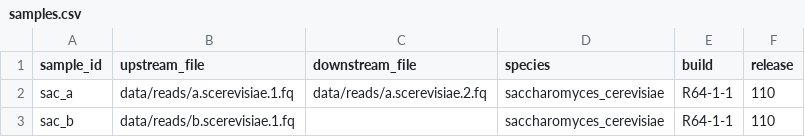
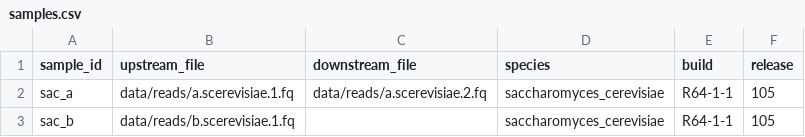
Before and after one commit to tdayris/fair_gatk_mutect2, a CSV file: .test/config/samples.csv, drawn as a sheet.

```diff
--- a/.test/config/samples.csv
+++ b/.test/config/samples.csv
@@ -1,3 +1,3 @@
 sample_id,upstream_file,downstream_file,species,build,release
-sac_a,data/reads/a.scerevisiae.1.fq,data/reads/a.scerevisiae.2.fq,saccharomyces_cerevisiae,R64-1-1,110
-sac_b,data/reads/b.scerevisiae.1.fq,,saccharomyces_cerevisiae,R64-1-1,110
+sac_a,data/reads/a.scerevisiae.1.fq,data/reads/a.scerevisiae.2.fq,saccharomyces_cerevisiae,R64-1-1,105
+sac_b,data/reads/b.scerevisiae.1.fq,,saccharomyces_cerevisiae,R64-1-1,105
```
Also changed, not shown: 21 other files.
